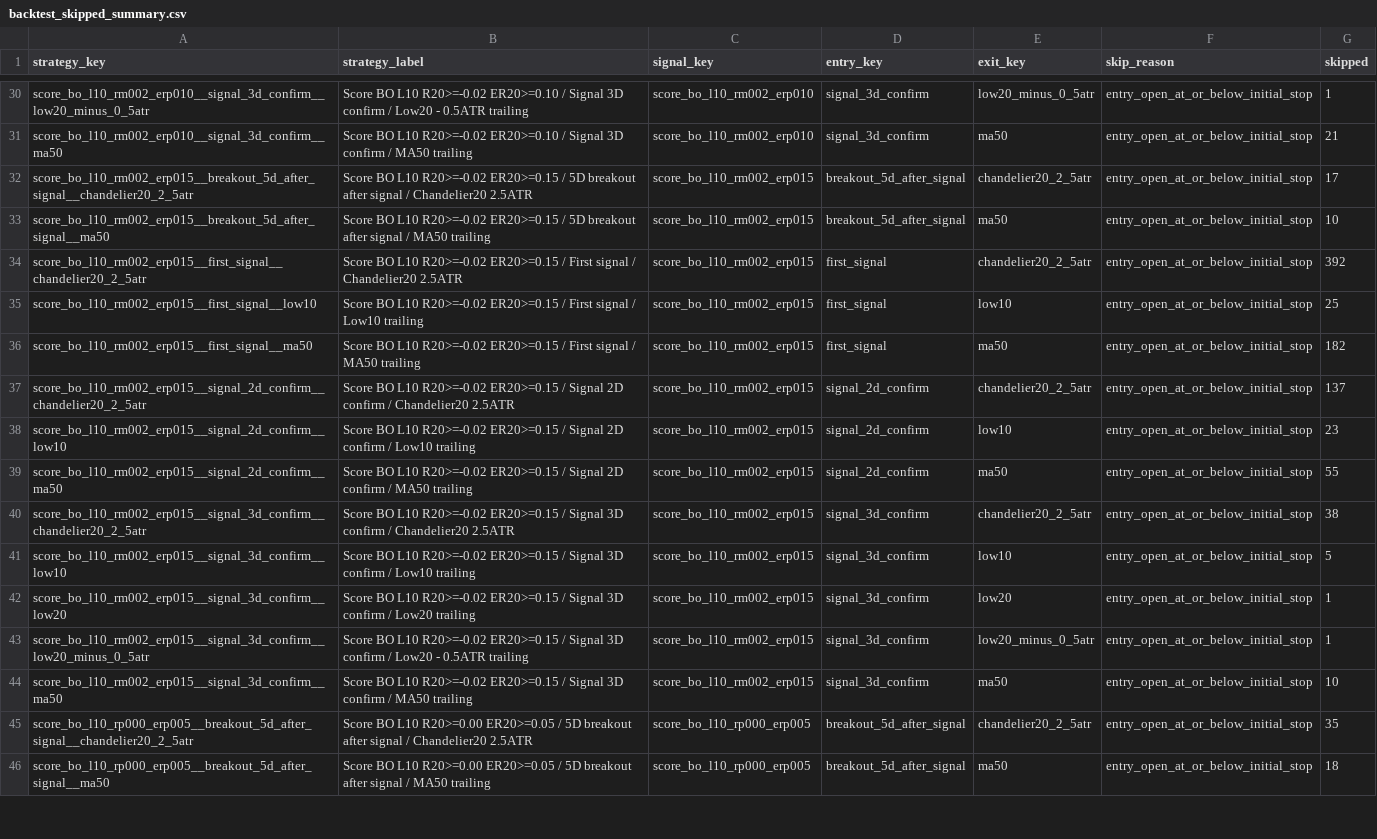
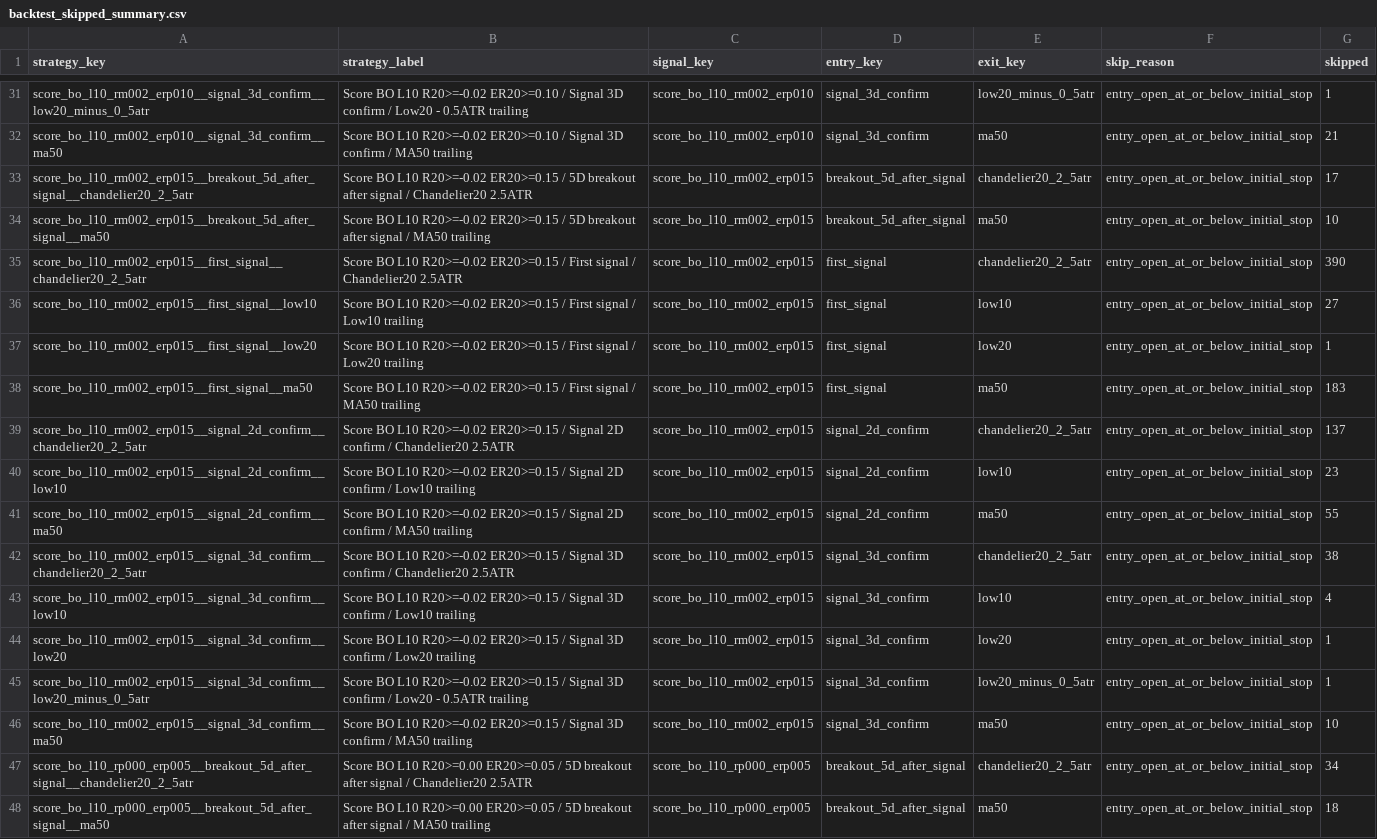
Before and after one commit to goodyyj617/trend-energy-etf-scanner, a CSV file: docs/data/backtest_skipped_summary.csv, drawn as a sheet; only a part is shown, gaps mark what is left out; the diff covers the shown part only.

```diff
--- a/docs/data/backtest_skipped_summary.csv
+++ b/docs/data/backtest_skipped_summary.csv
@@ -33,5 +34,6 @@ score_bo_l10_rm002_erp015__breakout_5d_after_signal__chandelier20_2_5atr,Score B
 score_bo_l10_rm002_erp015__breakout_5d_after_signal__ma50,Score BO L10 R20>=-0.02 ER20>=0.15 / 5D breakout after signal / MA50 trailing,score_bo_l10_rm002_erp015,breakout_5d_after_signal,ma50,entry_open_at_or_below_initial_stop,10
-score_bo_l10_rm002_erp015__first_signal__chandelier20_2_5atr,Score BO L10 R20>=-0.02 ER20>=0.15 / First signal / Chandelier20 2.5ATR,score_bo_l10_rm002_erp015,first_signal,chandelier20_2_5atr,entry_open_at_or_below_initial_stop,392
-score_bo_l10_rm002_erp015__first_signal__low10,Score BO L10 R20>=-0.02 ER20>=0.15 / First signal / Low10 trailing,score_bo_l10_rm002_erp015,first_signal,low10,entry_open_at_or_below_initial_stop,25
-score_bo_l10_rm002_erp015__first_signal__ma50,Score BO L10 R20>=-0.02 ER20>=0.15 / First signal / MA50 trailing,score_bo_l10_rm002_erp015,first_signal,ma50,entry_open_at_or_below_initial_stop,182
+score_bo_l10_rm002_erp015__first_signal__chandelier20_2_5atr,Score BO L10 R20>=-0.02 ER20>=0.15 / First signal / Chandelier20 2.5ATR,score_bo_l10_rm002_erp015,first_signal,chandelier20_2_5atr,entry_open_at_or_below_initial_stop,390
+score_bo_l10_rm002_erp015__first_signal__low10,Score BO L10 R20>=-0.02 ER20>=0.15 / First signal / Low10 trailing,score_bo_l10_rm002_erp015,first_signal,low10,entry_open_at_or_below_initial_stop,27
+score_bo_l10_rm002_erp015__first_signal__low20,Score BO L10 R20>=-0.02 ER20>=0.15 / First signal / Low20 trailing,score_bo_l10_rm002_erp015,first_signal,low20,entry_open_at_or_below_initial_stop,1
+score_bo_l10_rm002_erp015__first_signal__ma50,Score BO L10 R20>=-0.02 ER20>=0.15 / First signal / MA50 trailing,score_bo_l10_rm002_erp015,first_signal,ma50,entry_open_at_or_below_initial_stop,183
 score_bo_l10_rm002_erp015__signal_2d_confirm__chandelier20_2_5atr,Score BO L10 R20>=-0.02 ER20>=0.15 / Signal 2D confirm / Chandelier20 2.5ATR,score_bo_l10_rm002_erp015,signal_2d_confirm,chandelier20_2_5atr,entry_open_at_or_below_initial_stop,137
@@ -40,3 +42,3 @@ score_bo_l10_rm002_erp015__signal_2d_confirm__ma50,Score BO L10 R20>=-0.02 ER20>
 score_bo_l10_rm002_erp015__signal_3d_confirm__chandelier20_2_5atr,Score BO L10 R20>=-0.02 ER20>=0.15 / Signal 3D confirm / Chandelier20 2.5ATR,score_bo_l10_rm002_erp015,signal_3d_confirm,chandelier20_2_5atr,entry_open_at_or_below_initial_stop,38
-score_bo_l10_rm002_erp015__signal_3d_confirm__low10,Score BO L10 R20>=-0.02 ER20>=0.15 / Signal 3D confirm / Low10 trailing,score_bo_l10_rm002_erp015,signal_3d_confirm,low10,entry_open_at_or_below_initial_stop,5
+score_bo_l10_rm002_erp015__signal_3d_confirm__low10,Score BO L10 R20>=-0.02 ER20>=0.15 / Signal 3D confirm / Low10 trailing,score_bo_l10_rm002_erp015,signal_3d_confirm,low10,entry_open_at_or_below_initial_stop,4
 score_bo_l10_rm002_erp015__signal_3d_confirm__low20,Score BO L10 R20>=-0.02 ER20>=0.15 / Signal 3D confirm / Low20 trailing,score_bo_l10_rm002_erp015,signal_3d_confirm,low20,entry_open_at_or_below_initial_stop,1
@@ -44,3 +46,3 @@ score_bo_l10_rm002_erp015__signal_3d_confirm__low20_minus_0_5atr,Score BO L10 R2
 score_bo_l10_rm002_erp015__signal_3d_confirm__ma50,Score BO L10 R20>=-0.02 ER20>=0.15 / Signal 3D confirm / MA50 trailing,score_bo_l10_rm002_erp015,signal_3d_confirm,ma50,entry_open_at_or_below_initial_stop,10
-score_bo_l10_rp000_erp005__breakout_5d_after_signal__chandelier20_2_5atr,Score BO L10 R20>=0.00 ER20>=0.05 / 5D breakout after signal / Chandelier20 2.5ATR,score_bo_l10_rp000_erp005,breakout_5d_after_signal,chandelier20_2_5atr,entry_open_at_or_below_initial_stop,35
+score_bo_l10_rp000_erp005__breakout_5d_after_signal__chandelier20_2_5atr,Score BO L10 R20>=0.00 ER20>=0.05 / 5D breakout after signal / Chandelier20 2.5ATR,score_bo_l10_rp000_erp005,breakout_5d_after_signal,chandelier20_2_5atr,entry_open_at_or_below_initial_stop,34
 score_bo_l10_rp000_erp005__breakout_5d_after_signal__ma50,Score BO L10 R20>=0.00 ER20>=0.05 / 5D breakout after signal / MA50 trailing,score_bo_l10_rp000_erp005,breakout_5d_after_signal,ma50,entry_open_at_or_below_initial_stop,18
```
Also changed, not shown: 7 added rows and 98 edited cells elsewhere in this file, docs/data/backtest_portfolio_strategy_summary.csv, docs/data/backtest_recent_trades.csv, 49 other files.
